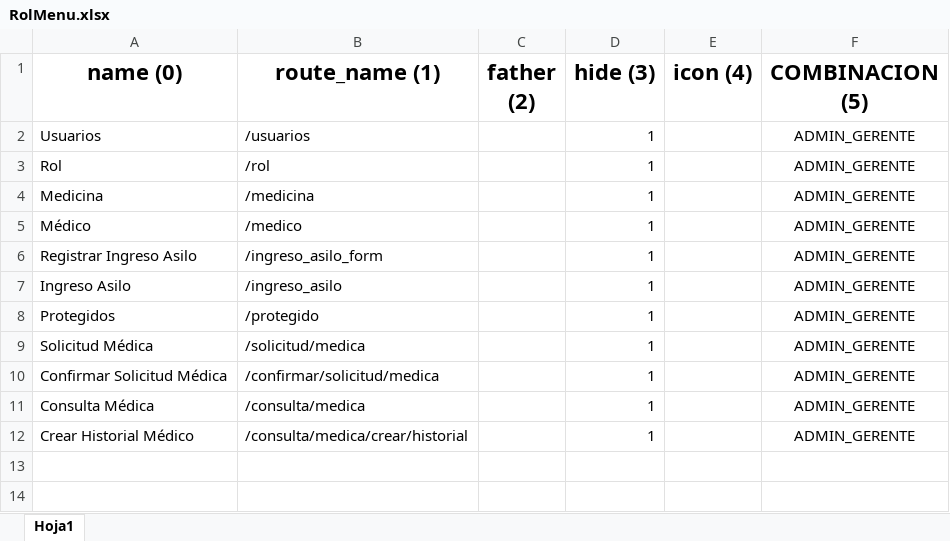
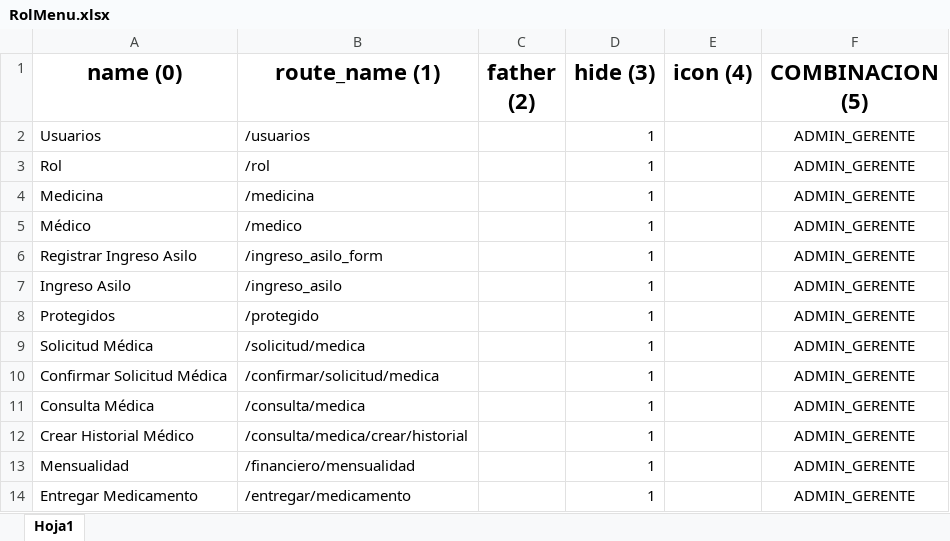
Before and after one commit to projecto-pro/backend_asilo, an Excel workbook: database/seeders/Catalogos/RolMenu.xlsx, sheet Hoja1, drawn as a sheet; values as stored, in another font and other column widths than the file's, no borders; the diff names each change by its address in the sheet, - before the commit and + after, or states it on an @@ line.

```diff
--- a/database/seeders/Catalogos/RolMenu.xlsx (sheet Hoja1)
+++ b/database/seeders/Catalogos/RolMenu.xlsx (sheet Hoja1)
+row 13: Mensualidad | /financiero/mensualidad |  | 1 |  | ADMIN_GERENTE
+row 14: Entregar Medicamento | /entregar/medicamento |  | 1 |  | ADMIN_GERENTE
```
Also changed, not shown: 3 other files.
